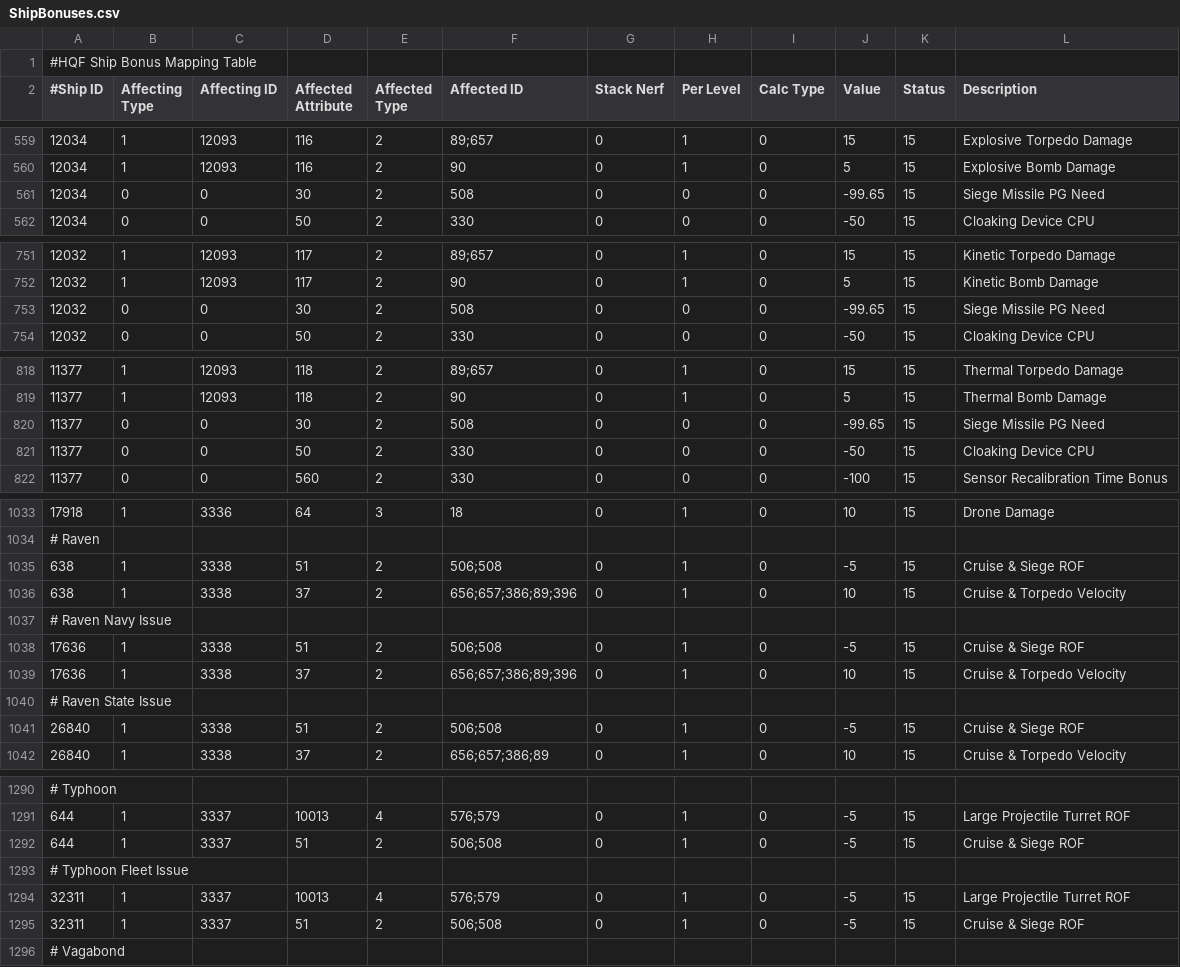
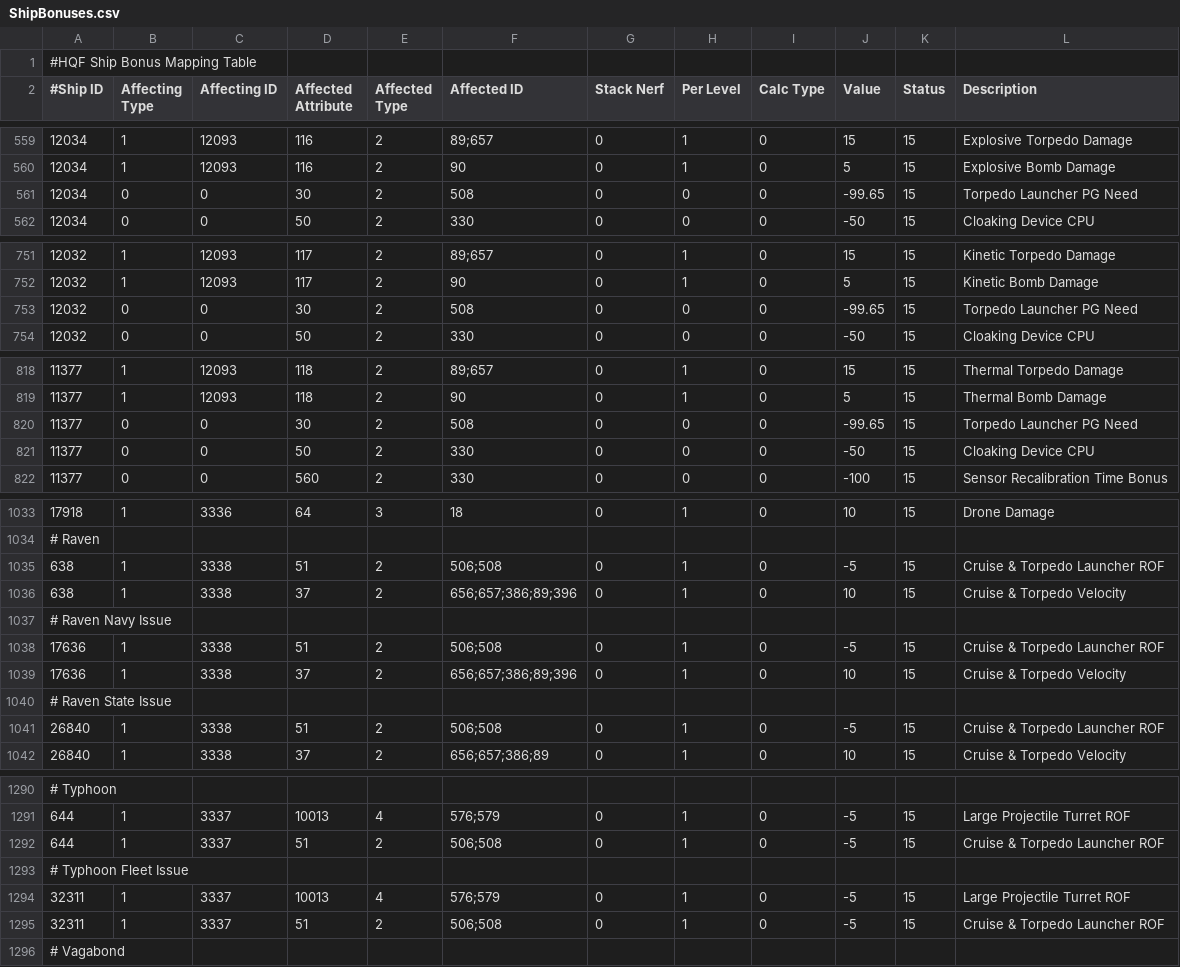
Before and after one commit to kmainyu/EveHQ, a CSV file: EveHQ.HQF/Resources/ShipBonuses.csv, drawn as a sheet; only a part is shown, gaps mark what is left out; the diff covers the shown part only.

Commit message:
HQF: Fixed TD drones and stacking penalties of TDs and web drones

```diff
--- a/EveHQ.HQF/Resources/ShipBonuses.csv
+++ b/EveHQ.HQF/Resources/ShipBonuses.csv
@@ -560,3 +560,3 @@
 12034,1,12093,116,2,90,0,1,0,5,15,Explosive Bomb Damage
-12034,0,0,30,2,508,0,0,0,-99.65,15,Siege Missile PG Need
+12034,0,0,30,2,508,0,0,0,-99.65,15,Torpedo Launcher PG Need
 12034,0,0,50,2,330,0,0,0,-50,15,Cloaking Device CPU
@@ -752,3 +752,3 @@
 12032,1,12093,117,2,90,0,1,0,5,15,Kinetic Bomb Damage
-12032,0,0,30,2,508,0,0,0,-99.65,15,Siege Missile PG Need
+12032,0,0,30,2,508,0,0,0,-99.65,15,Torpedo Launcher PG Need
 12032,0,0,50,2,330,0,0,0,-50,15,Cloaking Device CPU
@@ -819,3 +819,3 @@
 11377,1,12093,118,2,90,0,1,0,5,15,Thermal Bomb Damage
-11377,0,0,30,2,508,0,0,0,-99.65,15,Siege Missile PG Need
+11377,0,0,30,2,508,0,0,0,-99.65,15,Torpedo Launcher PG Need
 11377,0,0,50,2,330,0,0,0,-50,15,Cloaking Device CPU
@@ -1034,9 +1034,9 @@
 # Raven,,,,,,,,,,,
-638,1,3338,51,2,506;508,0,1,0,-5,15,Cruise & Siege ROF
+638,1,3338,51,2,506;508,0,1,0,-5,15,Cruise & Torpedo Launcher ROF
 638,1,3338,37,2,656;657;386;89;396,0,1,0,10,15,Cruise & Torpedo Velocity
 # Raven Navy Issue,,,,,,,,,,,
-17636,1,3338,51,2,506;508,0,1,0,-5,15,Cruise & Siege ROF
+17636,1,3338,51,2,506;508,0,1,0,-5,15,Cruise & Torpedo Launcher ROF
 17636,1,3338,37,2,656;657;386;89;396,0,1,0,10,15,Cruise & Torpedo Velocity
 # Raven State Issue,,,,,,,,,,,
-26840,1,3338,51,2,506;508,0,1,0,-5,15,Cruise & Siege ROF
+26840,1,3338,51,2,506;508,0,1,0,-5,15,Cruise & Torpedo Launcher ROF
 26840,1,3338,37,2,656;657;386;89,0,1,0,10,15,Cruise & Torpedo Velocity
@@ -1291,6 +1291,6 @@
 644,1,3337,10013,4,576;579,0,1,0,-5,15,Large Projectile Turret ROF
-644,1,3337,51,2,506;508,0,1,0,-5,15,Cruise & Siege ROF
+644,1,3337,51,2,506;508,0,1,0,-5,15,Cruise & Torpedo Launcher ROF
 # Typhoon Fleet Issue,,,,,,,,,,,
 32311,1,3337,10013,4,576;579,0,1,0,-5,15,Large Projectile Turret ROF
-32311,1,3337,51,2,506;508,0,1,0,-5,15,Cruise & Siege ROF
+32311,1,3337,51,2,506;508,0,1,0,-5,15,Cruise & Torpedo Launcher ROF
 # Vagabond,,,,,,,,,,,
```
Also changed, not shown: 2 edited cells elsewhere in this file, EveHQ.HQF/Resources/Effects.csv.
